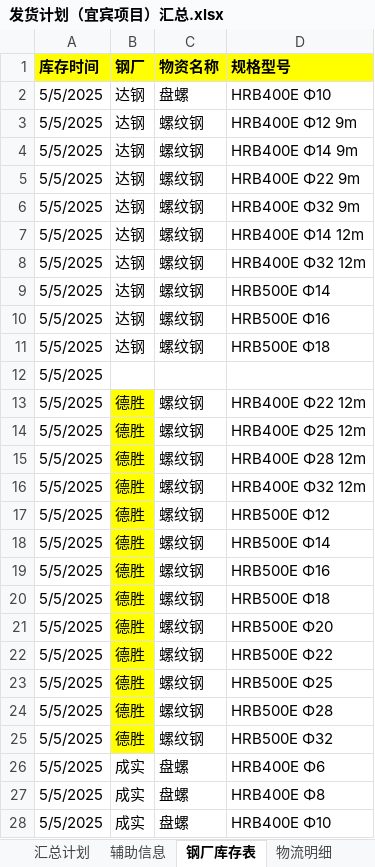
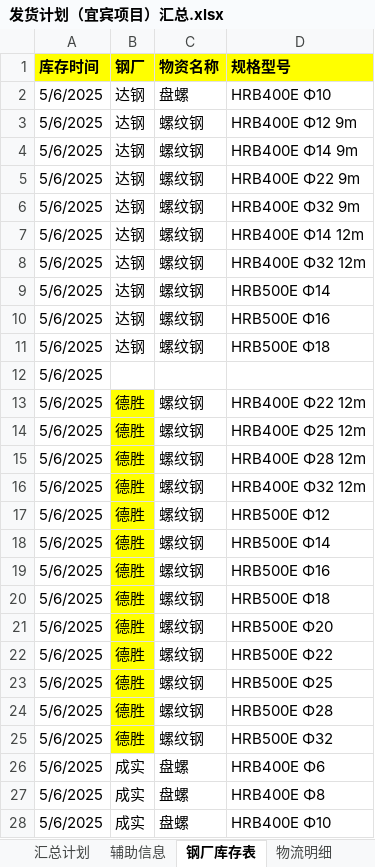
Before and after one commit to monizhou/TVBOX, an Excel workbook: 发货计划（宜宾项目）汇总.xlsx, sheet 钢厂库存表, drawn as a sheet; only a part is shown; values as stored, in another font and other column widths than the file's, no borders; conditional formats not drawn; the diff covers the shown part only; the diff names each change by its address in the sheet, - before the commit and + after, or states it on an @@ line.

```diff
--- a/发货计划（宜宾项目）汇总.xlsx (sheet 钢厂库存表)
+++ b/发货计划（宜宾项目）汇总.xlsx (sheet 钢厂库存表)
-A2:A28 (库存时间): 5/5/2025
+A2:A28 (库存时间): 5/6/2025
```
Also changed, not shown: 18 edited cells elsewhere in this sheet, sheet 汇总计划, sheet 辅助信息, formulas that keep their value, hidden cells, 1 other file.
